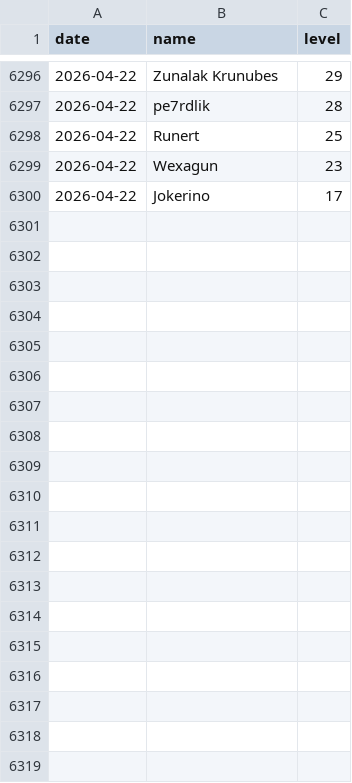
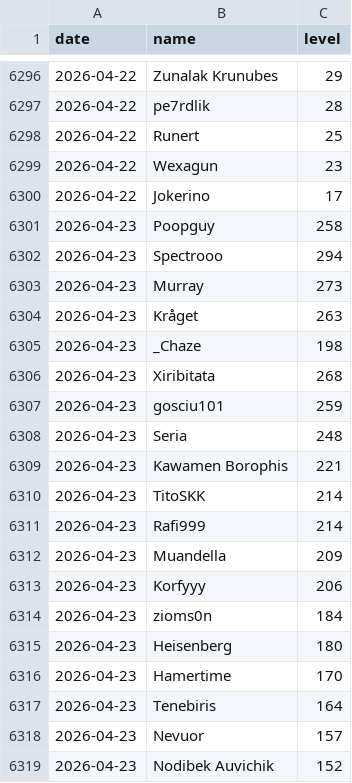
Before and after one commit to SimonSehested/sf-guild-tracker, a CSV file: data/guild_levels.csv, drawn as a sheet; only a part is shown, gaps mark what is left out; the diff covers the shown part only; the diff names each change by its address in the sheet, - before the commit and + after, or states it on an @@ line.

```diff
--- a/data/guild_levels.csv
+++ b/data/guild_levels.csv
+row 6301: 2026-04-23 | Poopguy | 258
+row 6302: 2026-04-23 | Spectrooo | 294
+row 6303: 2026-04-23 | Murray | 273
+row 6304: 2026-04-23 | Kråget | 263
+row 6305: 2026-04-23 | _Chaze | 198
+row 6306: 2026-04-23 | Xiribitata | 268
+row 6307: 2026-04-23 | gosciu101 | 259
+row 6308: 2026-04-23 | Seria | 248
+row 6309: 2026-04-23 | Kawamen Borophis | 221
+row 6310: 2026-04-23 | TitoSKK | 214
+row 6311: 2026-04-23 | Rafi999 | 214
+row 6312: 2026-04-23 | Muandella | 209
+row 6313: 2026-04-23 | Korfyyy | 206
+row 6314: 2026-04-23 | zioms0n | 184
+row 6315: 2026-04-23 | Heisenberg | 180
+row 6316: 2026-04-23 | Hamertime | 170
+row 6317: 2026-04-23 | Tenebiris | 164
+row 6318: 2026-04-23 | Nevuor | 157
+row 6319: 2026-04-23 | Nodibek Auvichik | 152
```
Also changed, not shown: 23 added rows elsewhere in this file.
